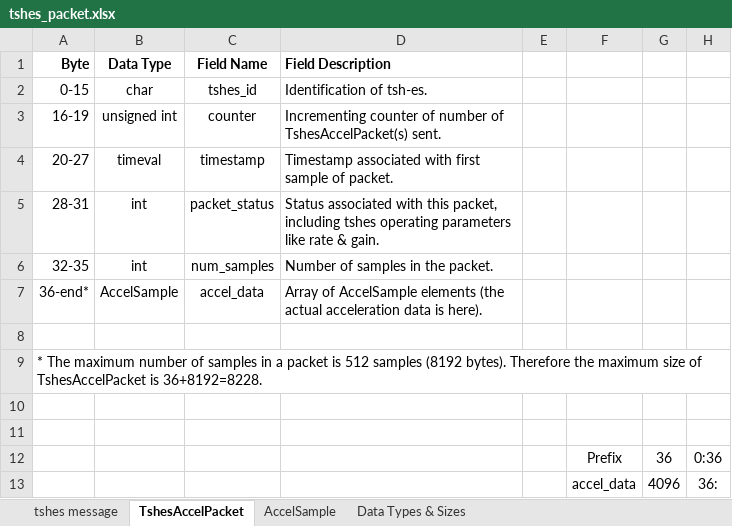
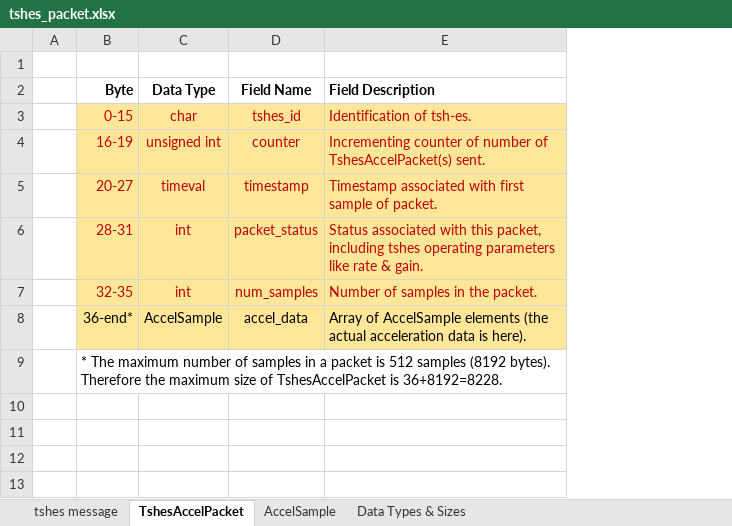
Before and after one commit to kenhro/tshcal, an Excel workbook: docs/tshes_packet.xlsx, sheet TshesAccelPacket, drawn as a sheet; values as stored, in another font and other column widths than the file's, no borders; removed rows and columns are numbered as before the commit, all else as after; the diff names each change by its address in the sheet, - before the commit and + after, or states it on an @@ line.

Commit message:
Update tshes_packet.xlsx
Show representative situation for stream-based protocol (not message-based).

```diff
--- a/docs/tshes_packet.xlsx (sheet TshesAccelPacket)
+++ b/docs/tshes_packet.xlsx (sheet TshesAccelPacket)
+column A, empty
-column E, empty
-column F, empty
-column G, empty
-column H, empty
+row 1: (empty)
-B3:E8 fill: none
+B3:E8 fill: #FFE699
-B3:E7 text colour: black
+B3:E7 text colour: #C00000
-row 8: (empty)
-row 10: (empty)
-row 11: (empty)
-row 12:  |  |  |  |  | Prefix | 36 | 0:36
-row 13:  |  |  |  |  | accel_data | 4096 | 36:
```
Also changed, not shown: sheet tshes message, formulas that keep their value.
